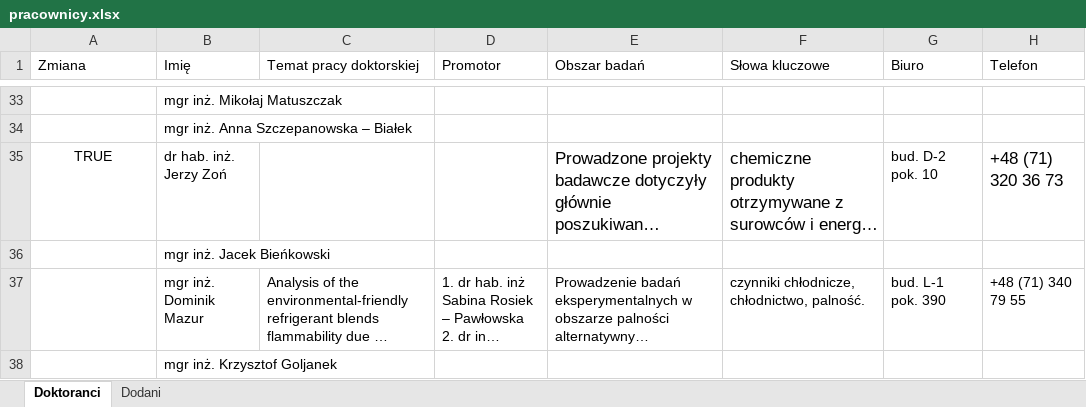
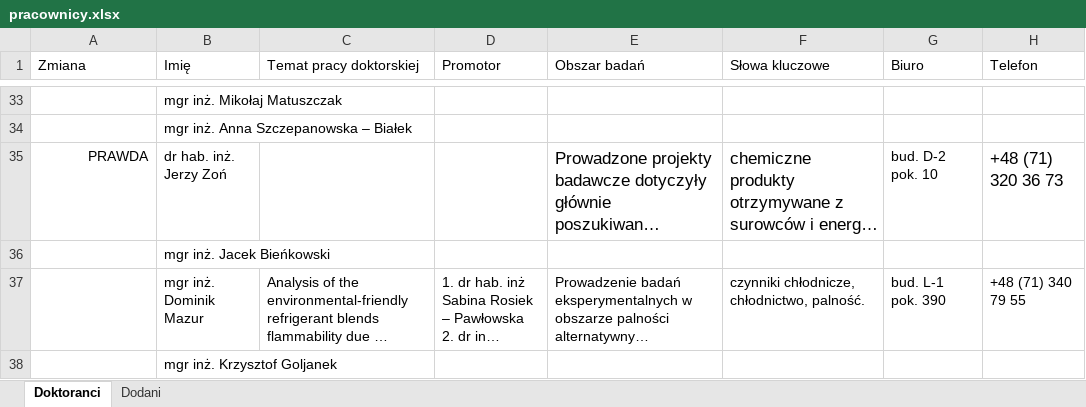
Before and after one commit to dawidsowa/Automatyzacja-Thermores, an Excel workbook: pracownicy/pracownicy.xlsx, sheet Doktoranci, drawn as a sheet; only a part is shown, gaps mark what is left out; long unchanged cells end in …; values as stored, in another font and other column widths than the file's, no borders; the diff covers the shown part only; the diff names each change by its address in the sheet, - before the commit and + after, or states it on an @@ line.

```diff
--- a/pracownicy/pracownicy.xlsx (sheet Doktoranci)
+++ b/pracownicy/pracownicy.xlsx (sheet Doktoranci)
-A35 (Zmiana): TRUE
+A35 (Zmiana): PRAWDA
-A35 alignment: center
+A35 alignment: right
```
Also changed, not shown: 9 edited cells and cell formats elsewhere in this sheet, 10 other files.
